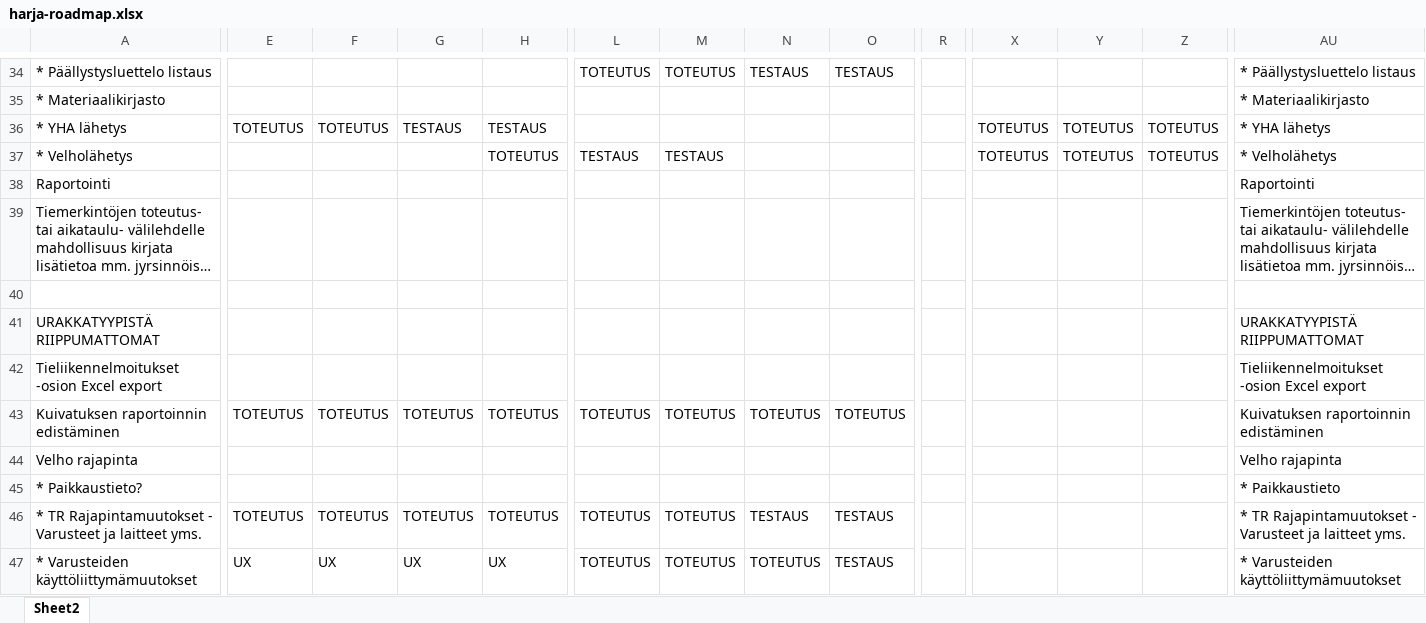
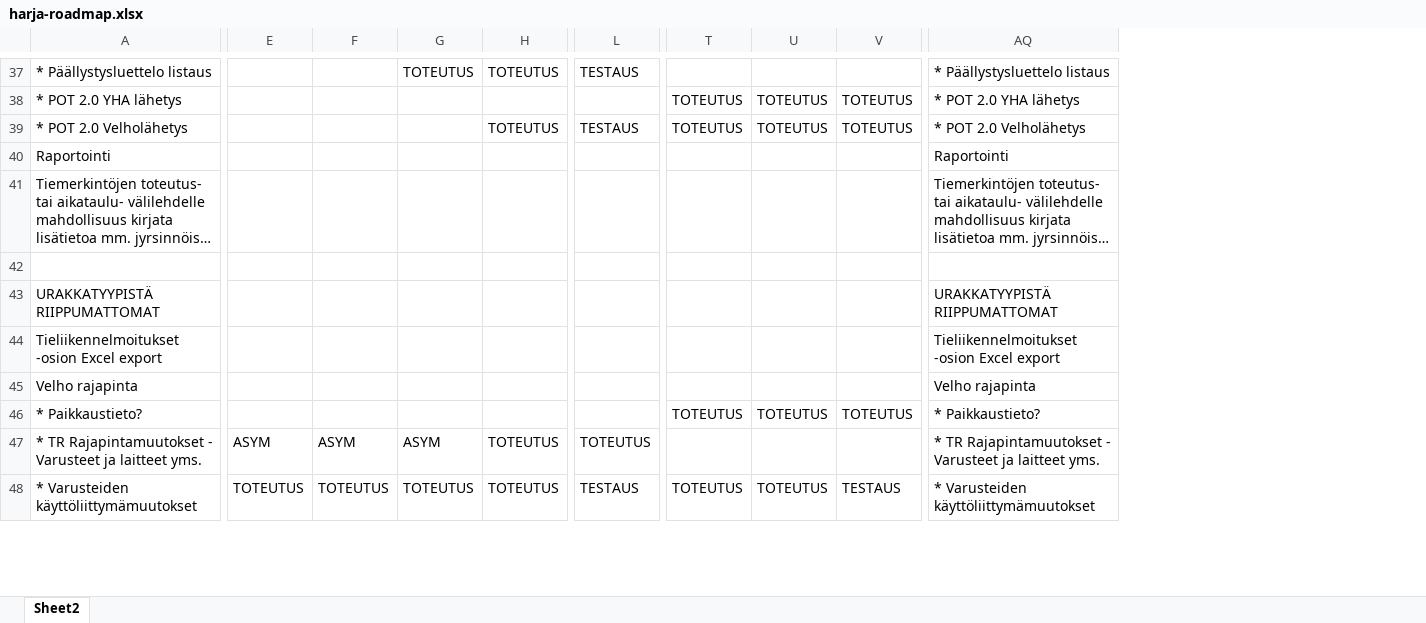
Before and after one commit to finnishtransportagency/harja, an Excel workbook: documents/harja-roadmap.xlsx, sheet Sheet2, drawn as a sheet; only a part is shown, gaps mark what is left out; long unchanged cells end in …; values as stored, in another font and other column widths than the file's, no cell formats; charts and pictures not drawn; removed rows and columns are numbered as before the commit, all else as after; rows hold the shown columns only; the diff covers the shown part only; the diff names each change by its address in the sheet, - before the commit and + after, or states it on an @@ line.

```diff
--- a/documents/harja-roadmap.xlsx (sheet Sheet2)
+++ b/documents/harja-roadmap.xlsx (sheet Sheet2)
-column L, row 34: TOTEUTUS; row 37: TESTAUS; rows 46-47: TOTEUTUS | TOTEUTUS
-column M, row 34: TOTEUTUS; row 37: TESTAUS; rows 46-47: TOTEUTUS | TOTEUTUS
-column N, row 34: TESTAUS; rows 46-47: TESTAUS | TOTEUTUS
-column R, empty
-G37: (empty)
+G37: TOTEUTUS
-H37: (empty)
+H37: TOTEUTUS
-row 35: * Materiaalikirjasto |  |  |  |  |  |  |  |  |  |  |  |  | * Materiaalikirjasto
-row 36: * YHA lähetys | TOTEUTUS | TOTEUTUS | TESTAUS | TESTAUS |  |  |  |  |  | TOTEUTUS | TOTEUTUS | TOTEUTUS | * YHA lähetys
+row 38: * POT 2.0 YHA lähetys |  |  |  |  |  | TOTEUTUS | TOTEUTUS | TOTEUTUS | * POT 2.0 YHA lähetys
-A39: * Velholähetys
+A39: * POT 2.0 Velholähetys
-L39: (empty)
+L39: TESTAUS
-AQ39: * Velholähetys
+AQ39: * POT 2.0 Velholähetys
-row 43: Kuivatuksen raportoinnin edistäminen | TOTEUTUS | TOTEUTUS | TOTEUTUS | TOTEUTUS | TOTEUTUS | TOTEUTUS | TOTEUTUS | TOTEUTUS |  |  |  |  | Kuivatuksen raportoinnin edistäminen
-T46: (empty)
+T46: TOTEUTUS
-U46: (empty)
+U46: TOTEUTUS
-V46: (empty)
+V46: TOTEUTUS
-AQ46: * Paikkaustieto
+AQ46: * Paikkaustieto?
-E47: TOTEUTUS
+E47: ASYM
-F47: TOTEUTUS
+F47: ASYM
-G47: TOTEUTUS
+G47: ASYM
-L47: TESTAUS
+L47: TOTEUTUS
-E48: UX
+E48: TOTEUTUS
-F48: UX
+F48: TOTEUTUS
-G48: UX
+G48: TOTEUTUS
-H48: UX
+H48: TOTEUTUS
-T48: (empty)
+T48: TOTEUTUS
-U48: (empty)
+U48: TOTEUTUS
-V48: (empty)
+V48: TESTAUS
```
Also changed, not shown: 10 added rows, 5 removed rows, 80 edited cells and merged cells elsewhere in this sheet, cell formats, charts or pictures.
